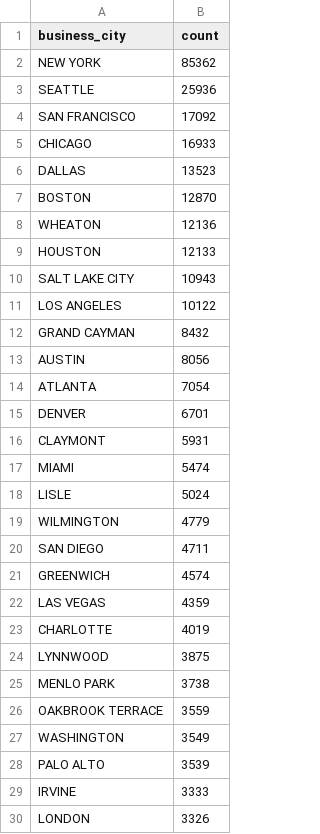
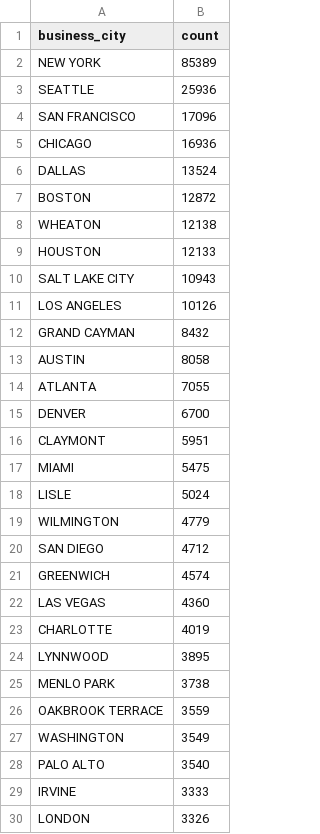
Before and after one commit to john-friedman/datamule-indicators, a CSV file: data/filer_metadata/unlisted_business_city_aggregate.csv, drawn as a sheet; only a part is shown; the diff covers the shown part only.

```diff
--- a/data/filer_metadata/unlisted_business_city_aggregate.csv
+++ b/data/filer_metadata/unlisted_business_city_aggregate.csv
@@ -1,25 +1,25 @@
 "business_city","count"
-"NEW YORK","85362"
+"NEW YORK","85389"
 "SEATTLE","25936"
-"SAN FRANCISCO","17092"
-"CHICAGO","16933"
-"DALLAS","13523"
-"BOSTON","12870"
-"WHEATON","12136"
+"SAN FRANCISCO","17096"
+"CHICAGO","16936"
+"DALLAS","13524"
+"BOSTON","12872"
+"WHEATON","12138"
 "HOUSTON","12133"
 "SALT LAKE CITY","10943"
-"LOS ANGELES","10122"
+"LOS ANGELES","10126"
 "GRAND CAYMAN","8432"
-"AUSTIN","8056"
-"ATLANTA","7054"
-"DENVER","6701"
-"CLAYMONT","5931"
-"MIAMI","5474"
+"AUSTIN","8058"
+"ATLANTA","7055"
+"DENVER","6700"
+"CLAYMONT","5951"
+"MIAMI","5475"
 "LISLE","5024"
 "WILMINGTON","4779"
-"SAN DIEGO","4711"
+"SAN DIEGO","4712"
 "GREENWICH","4574"
-"LAS VEGAS","4359"
+"LAS VEGAS","4360"
 "CHARLOTTE","4019"
-"LYNNWOOD","3875"
+"LYNNWOOD","3895"
 "MENLO PARK","3738"
@@ -27,3 +27,3 @@
 "WASHINGTON","3549"
-"PALO ALTO","3539"
+"PALO ALTO","3540"
 "IRVINE","3333"
```
Also changed, not shown: 25 added rows, 23 removed rows and 34 edited cells elsewhere in this file, data/filer_metadata/listed_business_city_aggregate.csv, data/filer_metadata/unlisted_zip_code_aggregate.csv, 30 other files.
